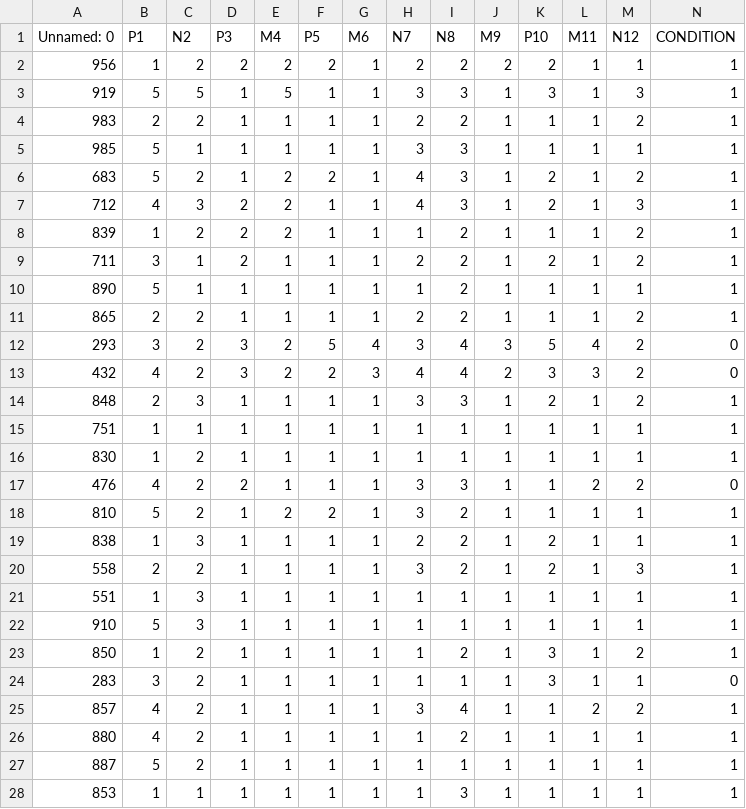
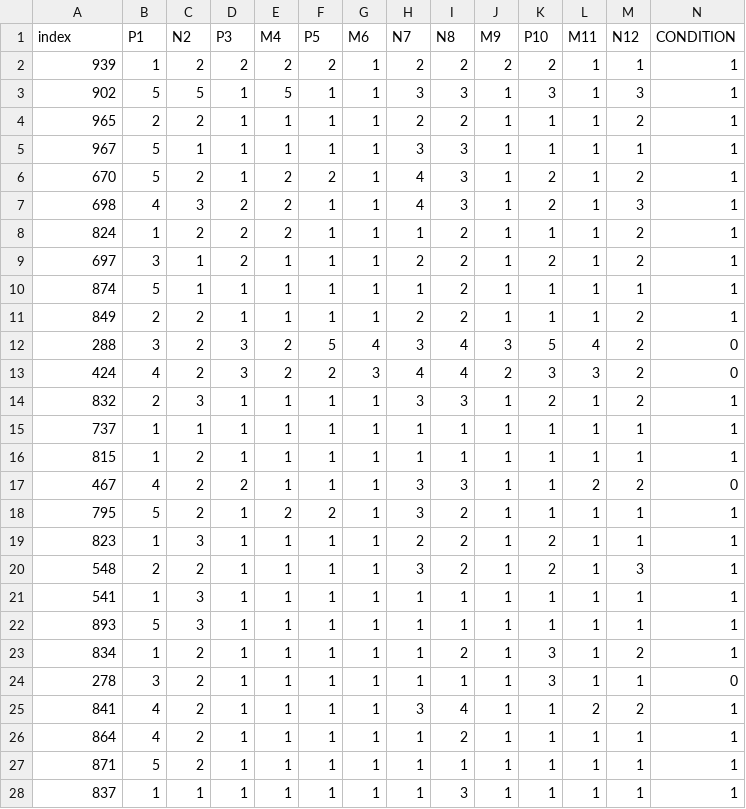
Before and after one commit to noran9/cbsd, a CSV file: original_model_predicted_dishonest.csv, drawn as a sheet; only a part is shown; the diff covers the shown part only.

```diff
--- a/original_model_predicted_dishonest.csv
+++ b/original_model_predicted_dishonest.csv
@@ -1,28 +1,28 @@
-Unnamed: 0,P1,N2,P3,M4,P5,M6,N7,N8,M9,P10,M11,N12,CONDITION
-956,1,2,2,2,2,1,2,2,2,2,1,1,1
-919,5,5,1,5,1,1,3,3,1,3,1,3,1
-983,2,2,1,1,1,1,2,2,1,1,1,2,1
-985,5,1,1,1,1,1,3,3,1,1,1,1,1
-683,5,2,1,2,2,1,4,3,1,2,1,2,1
-712,4,3,2,2,1,1,4,3,1,2,1,3,1
-839,1,2,2,2,1,1,1,2,1,1,1,2,1
-711,3,1,2,1,1,1,2,2,1,2,1,2,1
-890,5,1,1,1,1,1,1,2,1,1,1,1,1
-865,2,2,1,1,1,1,2,2,1,1,1,2,1
-293,3,2,3,2,5,4,3,4,3,5,4,2,0
-432,4,2,3,2,2,3,4,4,2,3,3,2,0
-848,2,3,1,1,1,1,3,3,1,2,1,2,1
-751,1,1,1,1,1,1,1,1,1,1,1,1,1
-830,1,2,1,1,1,1,1,1,1,1,1,1,1
-476,4,2,2,1,1,1,3,3,1,1,2,2,0
-810,5,2,1,2,2,1,3,2,1,1,1,1,1
-838,1,3,1,1,1,1,2,2,1,2,1,1,1
-558,2,2,1,1,1,1,3,2,1,2,1,3,1
-551,1,3,1,1,1,1,1,1,1,1,1,1,1
-910,5,3,1,1,1,1,1,1,1,1,1,1,1
-850,1,2,1,1,1,1,1,2,1,3,1,2,1
-283,3,2,1,1,1,1,1,1,1,3,1,1,0
-857,4,2,1,1,1,1,3,4,1,1,2,2,1
-880,4,2,1,1,1,1,1,2,1,1,1,1,1
-887,5,2,1,1,1,1,1,1,1,1,1,1,1
-853,1,1,1,1,1,1,1,3,1,1,1,1,1
+index,P1,N2,P3,M4,P5,M6,N7,N8,M9,P10,M11,N12,CONDITION
+939,1,2,2,2,2,1,2,2,2,2,1,1,1
+902,5,5,1,5,1,1,3,3,1,3,1,3,1
+965,2,2,1,1,1,1,2,2,1,1,1,2,1
+967,5,1,1,1,1,1,3,3,1,1,1,1,1
+670,5,2,1,2,2,1,4,3,1,2,1,2,1
+698,4,3,2,2,1,1,4,3,1,2,1,3,1
+824,1,2,2,2,1,1,1,2,1,1,1,2,1
+697,3,1,2,1,1,1,2,2,1,2,1,2,1
+874,5,1,1,1,1,1,1,2,1,1,1,1,1
+849,2,2,1,1,1,1,2,2,1,1,1,2,1
+288,3,2,3,2,5,4,3,4,3,5,4,2,0
+424,4,2,3,2,2,3,4,4,2,3,3,2,0
+832,2,3,1,1,1,1,3,3,1,2,1,2,1
+737,1,1,1,1,1,1,1,1,1,1,1,1,1
+815,1,2,1,1,1,1,1,1,1,1,1,1,1
+467,4,2,2,1,1,1,3,3,1,1,2,2,0
+795,5,2,1,2,2,1,3,2,1,1,1,1,1
+823,1,3,1,1,1,1,2,2,1,2,1,1,1
+548,2,2,1,1,1,1,3,2,1,2,1,3,1
+541,1,3,1,1,1,1,1,1,1,1,1,1,1
+893,5,3,1,1,1,1,1,1,1,1,1,1,1
+834,1,2,1,1,1,1,1,2,1,3,1,2,1
+278,3,2,1,1,1,1,1,1,1,3,1,1,0
+841,4,2,1,1,1,1,3,4,1,1,2,2,1
+864,4,2,1,1,1,1,1,2,1,1,1,1,1
+871,5,2,1,1,1,1,1,1,1,1,1,1,1
+837,1,1,1,1,1,1,1,3,1,1,1,1,1
```
Also changed, not shown: 68 edited cells elsewhere in this file, test_dataset.csv, train_dataset.csv.
